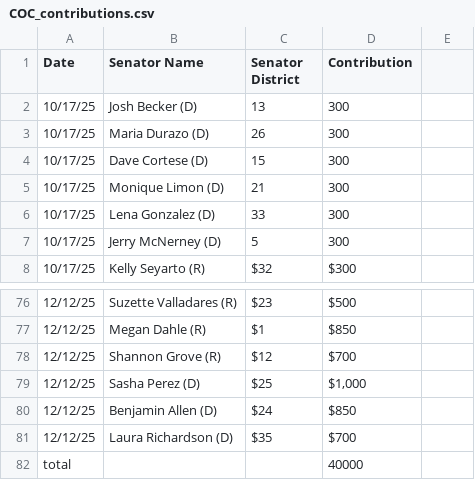
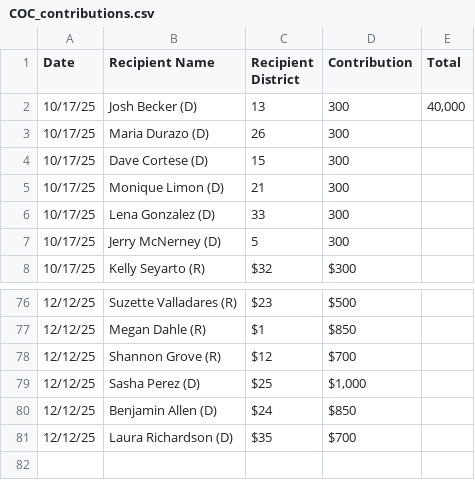
Before and after one commit to capeucmerced/ucmlegsim, a CSV file: files/csvs/lobbyist_contributions/COC_contributions.csv, drawn as a sheet; only a part is shown, gaps mark what is left out; the diff names each change by its address in the sheet, - before the commit and + after, or states it on an @@ line.

```diff
--- a/files/csvs/lobbyist_contributions/COC_contributions.csv
+++ b/files/csvs/lobbyist_contributions/COC_contributions.csv
-B1: Senator Name
+B1: Recipient Name
-C1: Senator District
+C1: Recipient District
-E1: (empty)
+E1: Total
-E2 (Total): (empty)
+E2 (Total): 40,000
-row 82: total |  |  | 40000
```
Also changed, not shown: files/csvs/lobbyist_contributions/ALT_contributions.csv, files/csvs/lobbyist_contributions/FB_contributions.csv, 4 other files.
